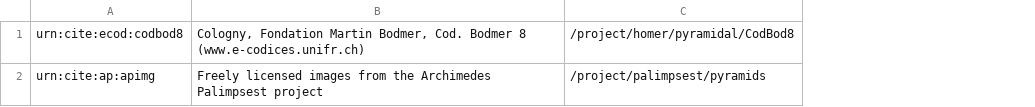
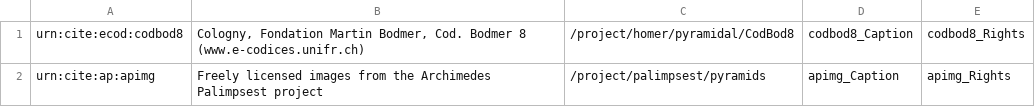
Before and after one commit to DocTaz/archimedes-hc, a CSV file: images/inventories/imgcollections.csv, drawn as a sheet; the diff names each change by its address in the sheet, - before the commit and + after, or states it on an @@ line.

```diff
--- a/images/inventories/imgcollections.csv
+++ b/images/inventories/imgcollections.csv
+column D, rows 1-2: codbod8_Caption | apimg_Caption
+column E, rows 1-2: codbod8_Rights | apimg_Rights
```
Also changed, not shown: collections/images/cb8imgs.csv.
